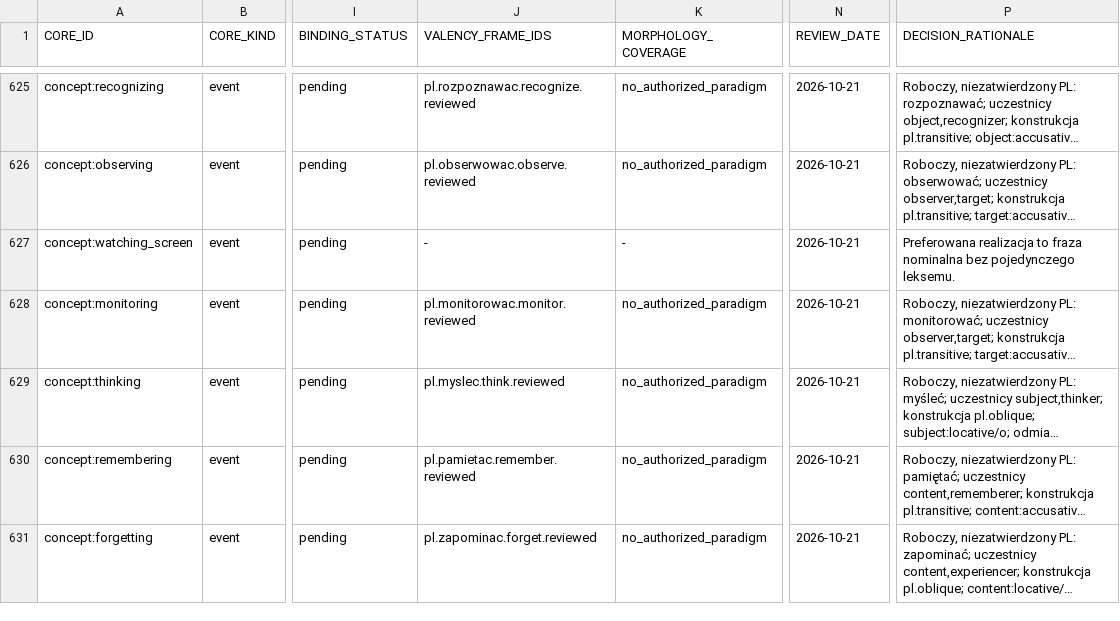
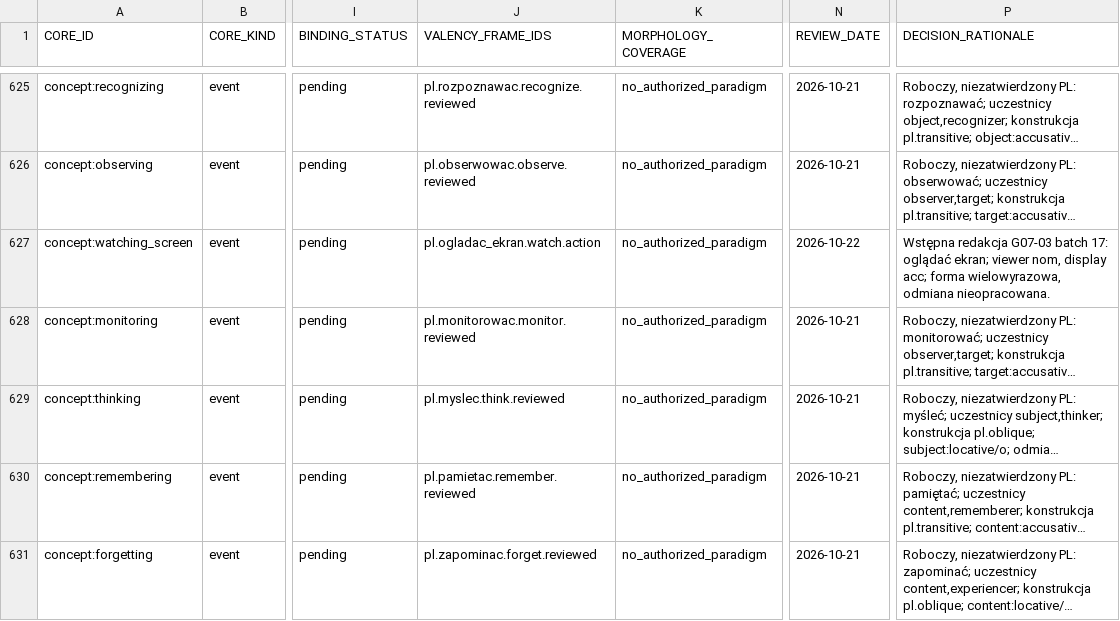
Before and after one commit to clickbytes/golingua, a TSV file: data/pl/1000-core-review.tsv, drawn as a sheet; only a part is shown, gaps mark what is left out; long unchanged cells end in …; the diff covers the shown part only; the diff names each change by its address in the sheet, - before the commit and + after, or states it on an @@ line.

```diff
--- a/data/pl/1000-core-review.tsv
+++ b/data/pl/1000-core-review.tsv
-J627 (VALENCY_FRAME_IDS): -
+J627 (VALENCY_FRAME_IDS): pl.ogladac_ekran.watch.action
-K627 (MORPHOLOGY_COVERAGE): -
+K627 (MORPHOLOGY_COVERAGE): no_authorized_paradigm
-N627 (REVIEW_DATE): 2026-10-21
+N627 (REVIEW_DATE): 2026-10-22
-P627 (DECISION_RATIONALE): Preferowana realizacja to fraza nominalna bez pojedynczego leksemu.
+P627 (DECISION_RATIONALE): Wstępna redakcja G07-03 batch 17: oglądać ekran; viewer nom, display acc; forma wielowyrazowa, odmiana nieopracowana.
```
Also changed, not shown: 21 edited cells elsewhere in this file, 11 other files.
